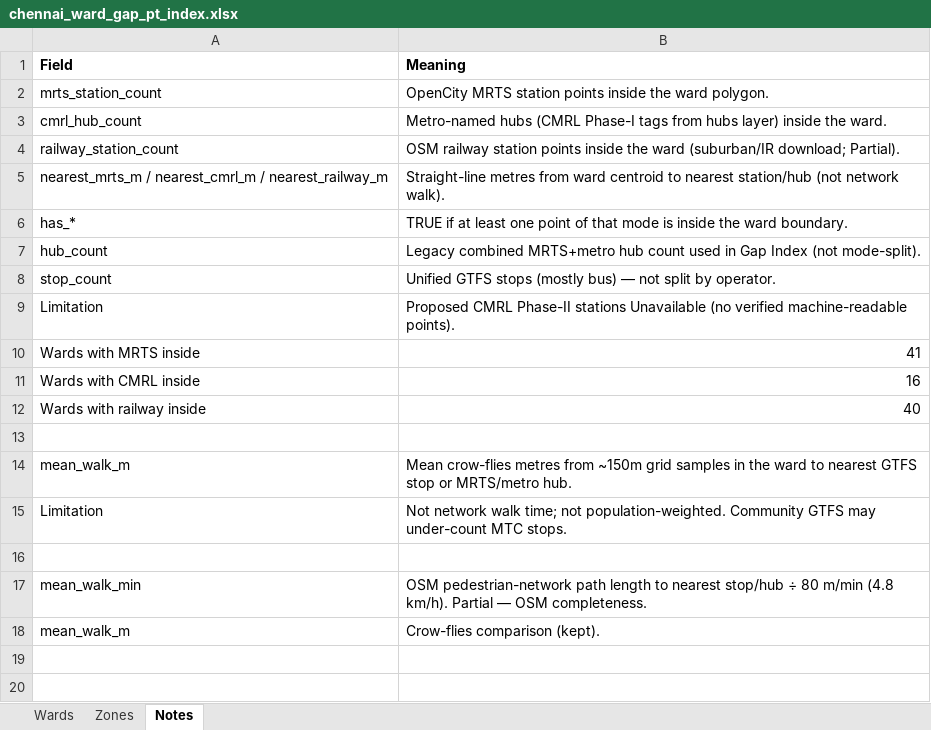
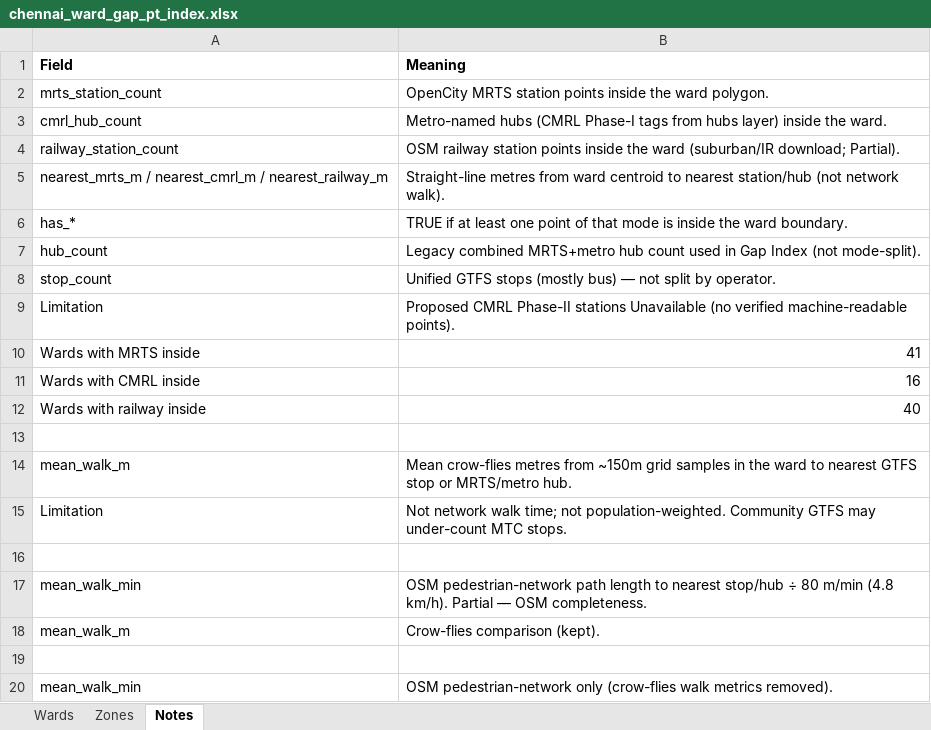
Before and after one commit to sunilmukkath/OpenCity-Transit-Lab, an Excel workbook: chennai_ward_gap_pt_index.xlsx, sheet Notes, drawn as a sheet; values as stored, in another font and other column widths than the file's, no borders; the diff names each change by its address in the sheet, - before the commit and + after, or states it on an @@ line.

```diff
--- a/chennai_ward_gap_pt_index.xlsx (sheet Notes)
+++ b/chennai_ward_gap_pt_index.xlsx (sheet Notes)
+row 19: (empty)
+row 20: mean_walk_min | OSM pedestrian-network only (crow-flies walk metrics removed).
```
Also changed, not shown: sheet Wards, 11 other files.
